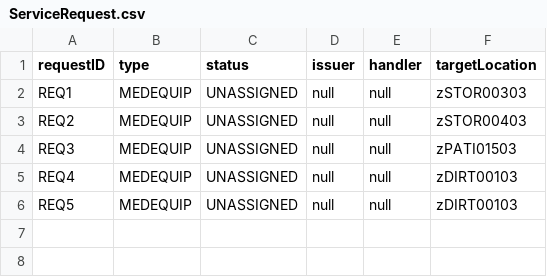
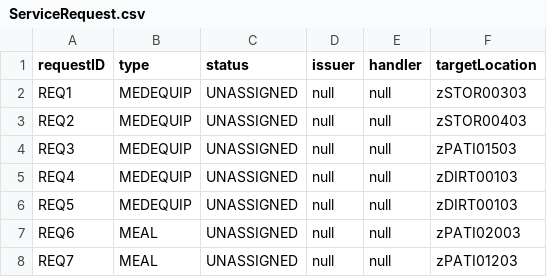
Before and after one commit to CS3733-D22-Team-Z/Iteration4, a CSV file: ServiceRequest.csv, drawn as a sheet; the diff names each change by its address in the sheet, - before the commit and + after, or states it on an @@ line.

Commit message:
WIP Meal Service Request. Needs DAO for more info.

```diff
--- a/ServiceRequest.csv
+++ b/ServiceRequest.csv
+row 7: REQ6 | MEAL | UNASSIGNED | null | null | zPATI02003
+row 8: REQ7 | MEAL | UNASSIGNED | null | null | zPATI01203
```
Also changed, not shown: 2 other files.
